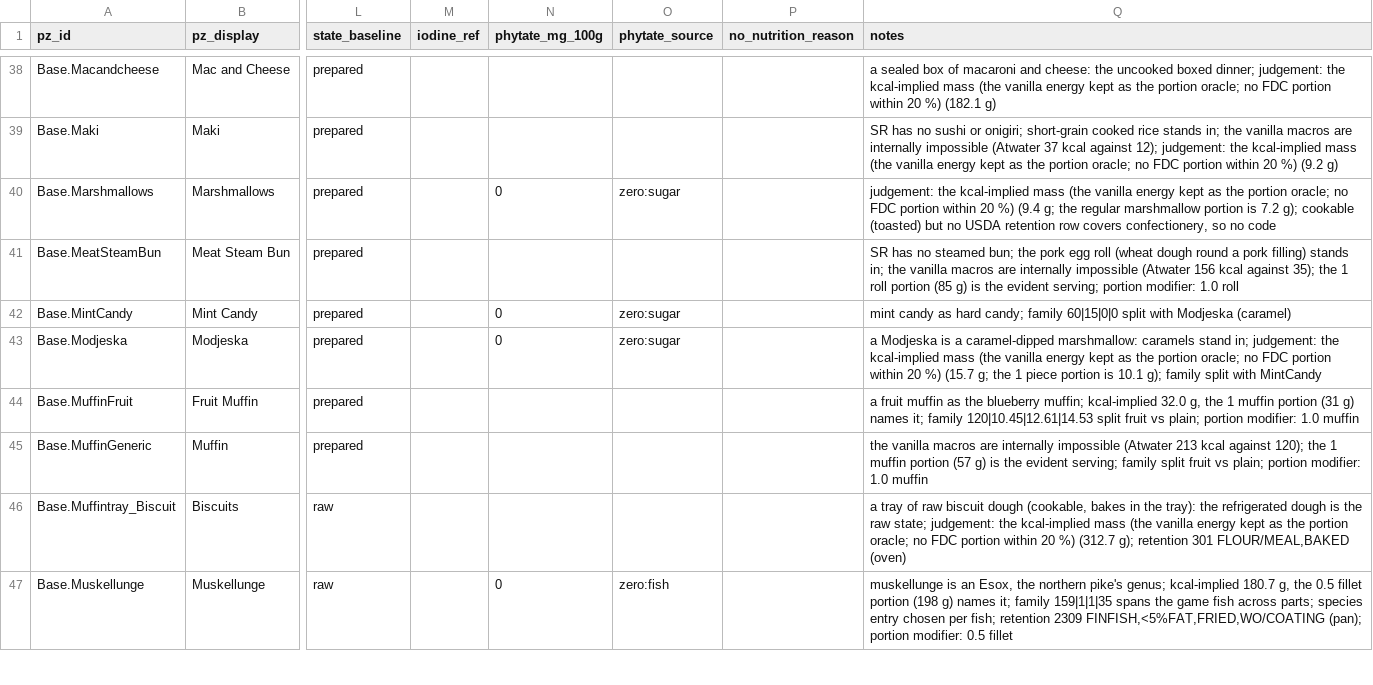
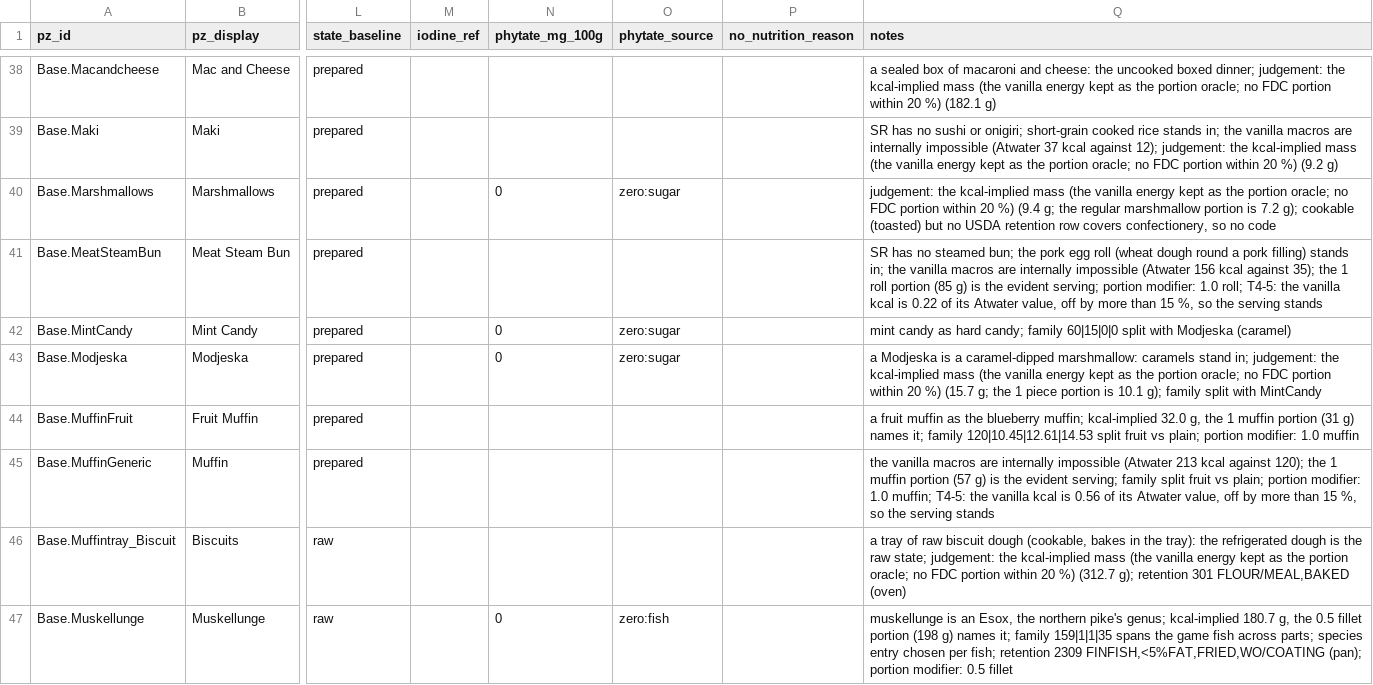
Before and after one commit to wengera/zomboid-mod-nutrition, a CSV file: data/food-nutrient-map/manufactured-2.csv, drawn as a sheet; only a part is shown, gaps mark what is left out; the diff covers the shown part only; the diff names each change by its address in the sheet, - before the commit and + after, or states it on an @@ line.

```diff
--- a/data/food-nutrient-map/manufactured-2.csv
+++ b/data/food-nutrient-map/manufactured-2.csv
-Q41 (notes): …modifier: 1.0 roll
+Q41 (notes): …modifier: 1.0 roll; T4-5: the vanilla kcal is 0.22 of its Atwater value, off by more than 15 %, so the serving stands
-Q45 (notes): …modifier: 1.0 muffin
+Q45 (notes): …modifier: 1.0 muffin; T4-5: the vanilla kcal is 0.56 of its Atwater value, off by more than 15 %, so the serving stands
```
Also changed, not shown: 77 edited cells elsewhere in this file.
